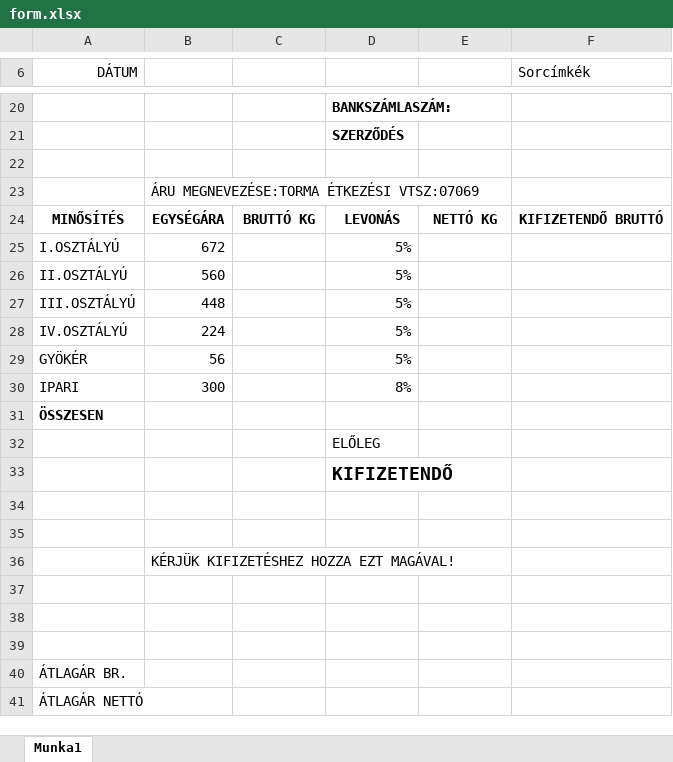
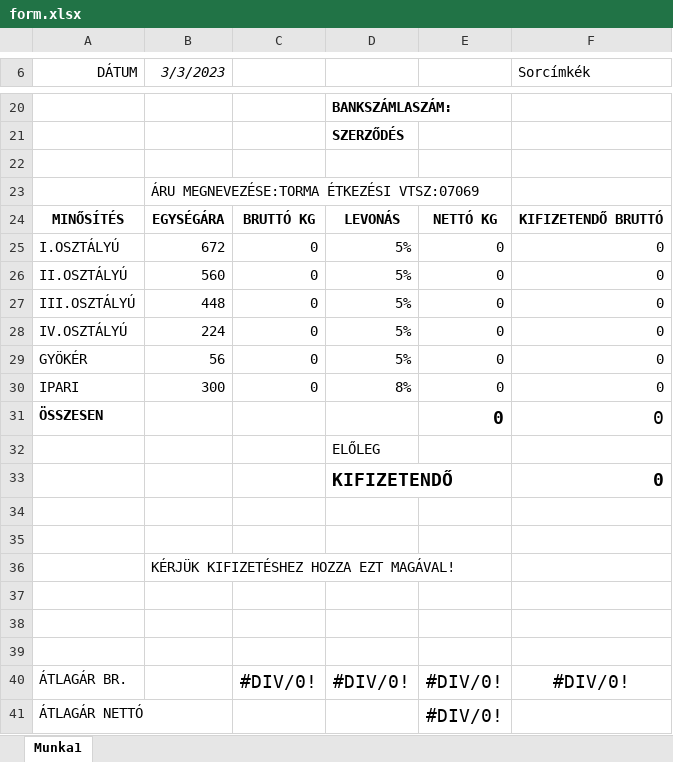
Before and after one commit to skriemor/deliveryapplication, an Excel workbook: src/main/resources/form.xlsx, sheet Munka1, drawn as a sheet; only a part is shown, gaps mark what is left out; values as stored, in another font and other column widths than the file's, no borders; removed rows and columns are numbered as before the commit, all else as after; the diff names each change by its address in the sheet, - before the commit and + after, or states it on an @@ line.

Commit message:
Fixed storage calculation, Adjusted entities, Removed unnecessary attributes, Added js to enter to next focusfield, Added functions to display net weight and price, Re-worked front-end to suit commissioner request, Made Empty vendor selection in selectonemenu available by adding a string in case of null object.

```diff
--- a/src/main/resources/form.xlsx (sheet Munka1)
+++ b/src/main/resources/form.xlsx (sheet Munka1)
-B6: (empty)
+B6: 3/3/2023
-C25:C30: (empty)
+C25:C30: 0
-E25:E31: (empty)
+E25:E31: 0
-F25:F31 (Sorcímkék): (empty)
+F25:F31 (Sorcímkék): 0
-F33 (Sorcímkék): (empty)
+F33 (Sorcímkék): 0
-row 40: ÁTLAGÁR BR.
+row 40: ÁTLAGÁR BR. |  | #DIV/0! | #DIV/0! | #DIV/0! | #DIV/0!
-E41: (empty)
+E41: #DIV/0!
```
Also changed, not shown: 24 other files.
